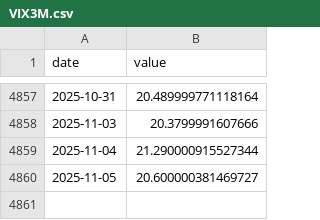
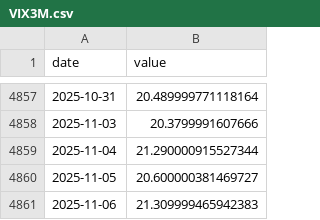
Before and after one commit to eugenferber616-design/Analyse-Pro, a CSV file: data/market/core/VIX3M.csv, drawn as a sheet; only a part is shown, gaps mark what is left out; the diff names each change by its address in the sheet, - before the commit and + after, or states it on an @@ line.

```diff
--- a/data/market/core/VIX3M.csv
+++ b/data/market/core/VIX3M.csv
+row 4861: 2025-11-06 | 21.309999465942383
```
Also changed, not shown: data/market/core/HYG.csv, data/market/core/LQD.csv, 14 other files.
